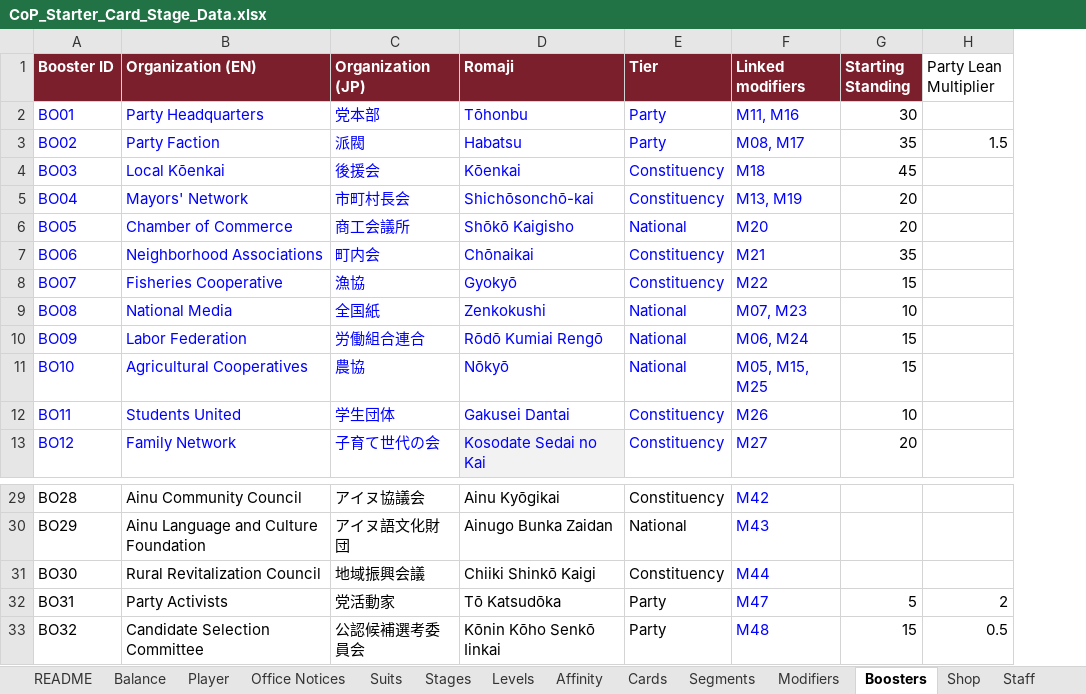
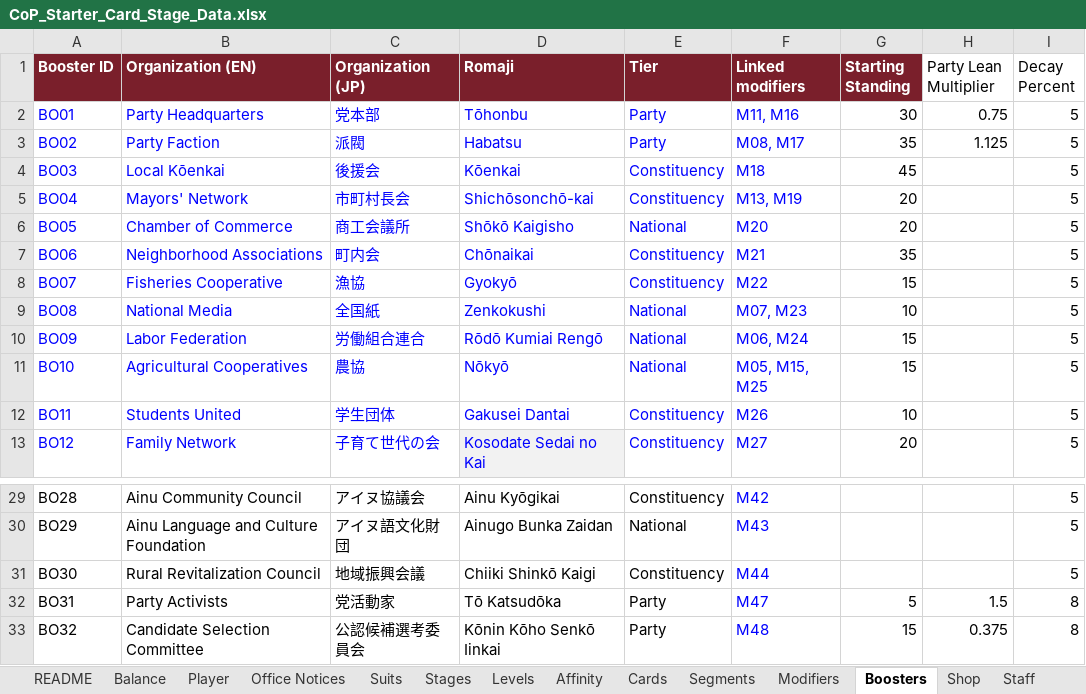
Before and after one commit to Lotusmonogatari/CoP-Deckbuilder, an Excel workbook: design/CoP_Starter_Card_Stage_Data.xlsx, sheet Boosters, drawn as a sheet; only a part is shown, gaps mark what is left out; values as stored, in another font and other column widths than the file's, no borders; the diff names each change by its address in the sheet, - before the commit and + after, or states it on an @@ line.

```diff
--- a/design/CoP_Starter_Card_Stage_Data.xlsx (sheet Boosters)
+++ b/design/CoP_Starter_Card_Stage_Data.xlsx (sheet Boosters)
+column I (Decay Percent), rows 2-13: all 5; rows 29-33: 5 | 5 | 5 | 8 | 8
-H2 (Party Lean Multiplier): (empty)
+H2 (Party Lean Multiplier): 0.75
-H3 (Party Lean Multiplier): 1.5
+H3 (Party Lean Multiplier): 1.125
-H32 (Party Lean Multiplier): 2
+H32 (Party Lean Multiplier): 1.5
-H33 (Party Lean Multiplier): 0.5
+H33 (Party Lean Multiplier): 0.375
```
Also changed, not shown: sheet Standing Links, sheet Text, 11 other files.
